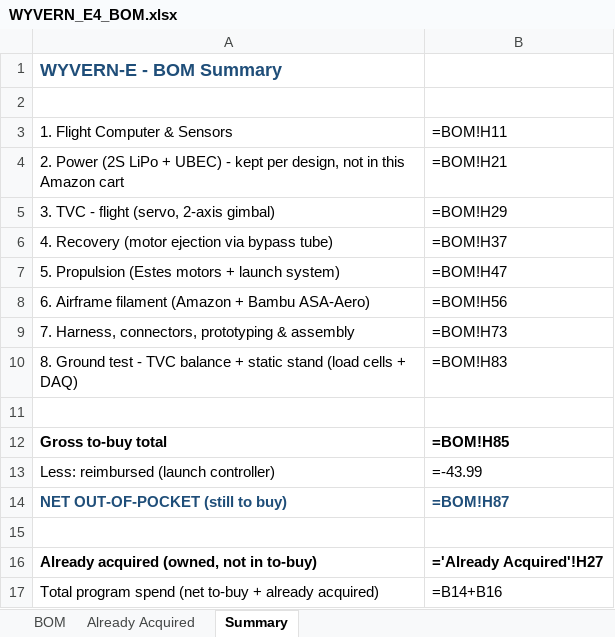
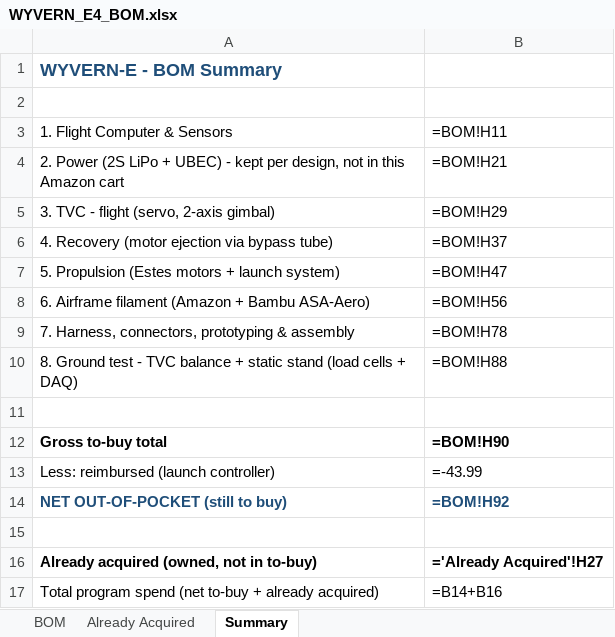
Before and after one commit to swaroopsahoo4908/WYVERN-E, an Excel workbook: Documentation/WYVERN_E4_BOM.xlsx, sheet Summary, drawn as a sheet; values as stored, in another font and other column widths than the file's, no borders; formulas without a stored value are shown as written; the diff names each change by its address in the sheet, - before the commit and + after, or states it on an @@ line.

```diff
--- a/Documentation/WYVERN_E4_BOM.xlsx (sheet Summary)
+++ b/Documentation/WYVERN_E4_BOM.xlsx (sheet Summary)
-B9: =BOM!H73
+B9: =BOM!H78
-B10: =BOM!H83
+B10: =BOM!H88
-B12: =BOM!H85
+B12: =BOM!H90
-B14: =BOM!H87
+B14: =BOM!H92
```
Also changed, not shown: sheet BOM, 38 other files.
